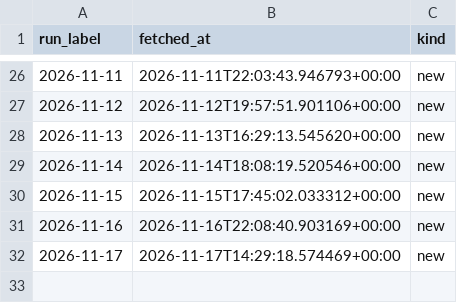
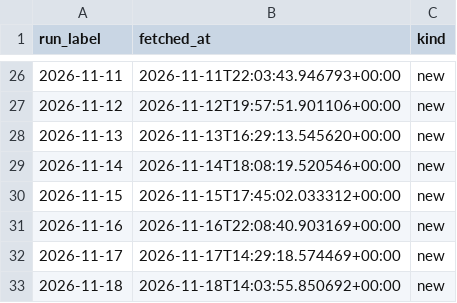
Before and after one commit to ElGuill3/tabasco-river-forecast, a CSV file: inputs/openmeteo/detections.csv, drawn as a sheet; only a part is shown, gaps mark what is left out.

```diff
--- a/inputs/openmeteo/detections.csv
+++ b/inputs/openmeteo/detections.csv
@@ -32 +32,2 @@ run_label,fetched_at,kind
 2026-11-17,2026-11-17T14:29:18.574469+00:00,new
+2026-11-18,2026-11-18T14:03:55.850692+00:00,new
```
Also changed, not shown: inputs/openmeteo/mactb/detections.csv, inputs/openmeteo/pnvtb/detections.csv, 27 other files.
